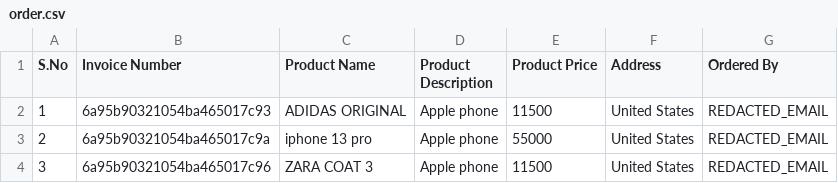
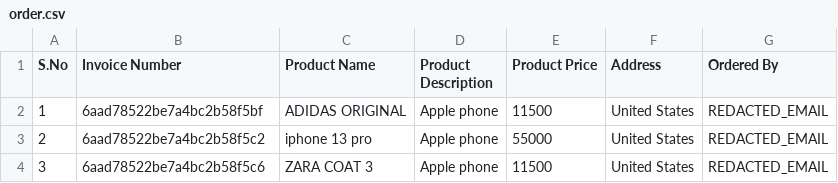
Before and after one commit to asifa273/qa-relaunch, a CSV file: Playwright/order.csv, drawn as a sheet.

```diff
--- a/Playwright/order.csv
+++ b/Playwright/order.csv
@@ -1,4 +1,4 @@
 S.No,Invoice Number,Product Name,Product Description,Product Price,Address,Ordered By
-1,6a95b90321054ba465017c93,ADIDAS ORIGINAL,Apple phone,11500,United States,REDACTED_EMAIL
-2,6a95b90321054ba465017c9a,iphone 13 pro,Apple phone,55000,United States,REDACTED_EMAIL
-3,6a95b90321054ba465017c96,ZARA COAT 3,Apple phone,11500,United States,REDACTED_EMAIL
+1,6aad78522be7a4bc2b58f5bf,ADIDAS ORIGINAL,Apple phone,11500,United States,REDACTED_EMAIL
+2,6aad78522be7a4bc2b58f5c2,iphone 13 pro,Apple phone,55000,United States,REDACTED_EMAIL
+3,6aad78522be7a4bc2b58f5c6,ZARA COAT 3,Apple phone,11500,United States,REDACTED_EMAIL
```
Also changed, not shown: 28 other files.
